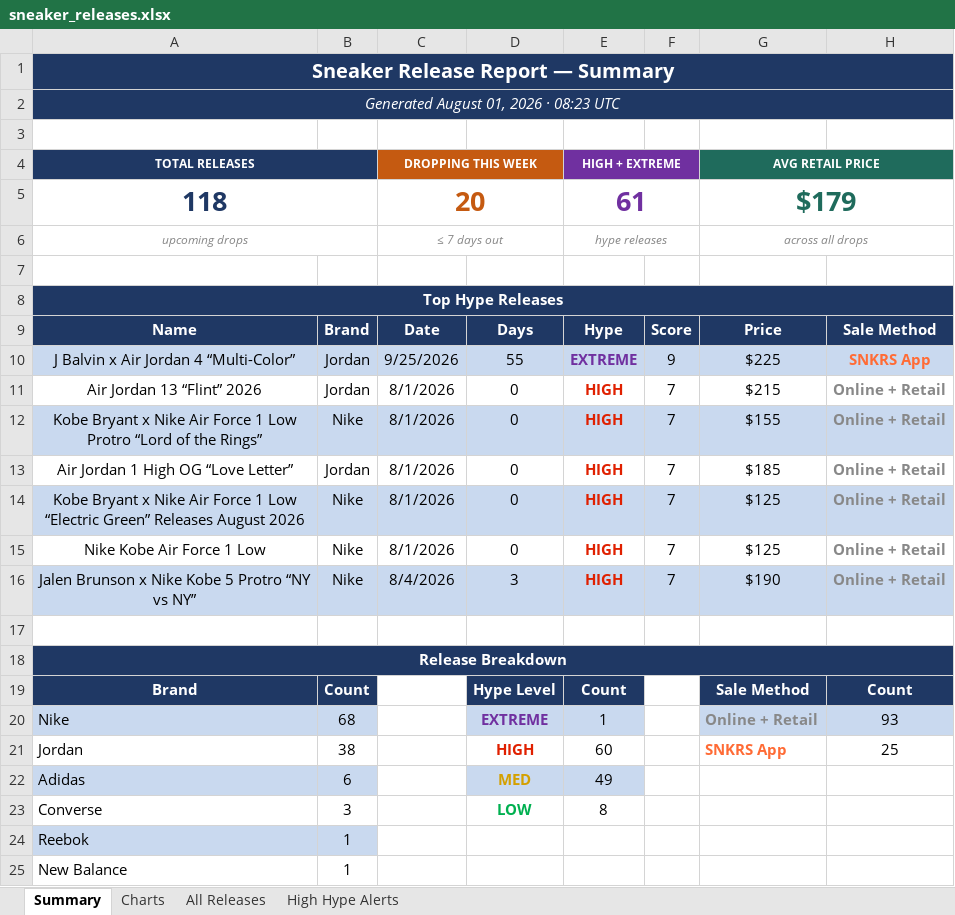
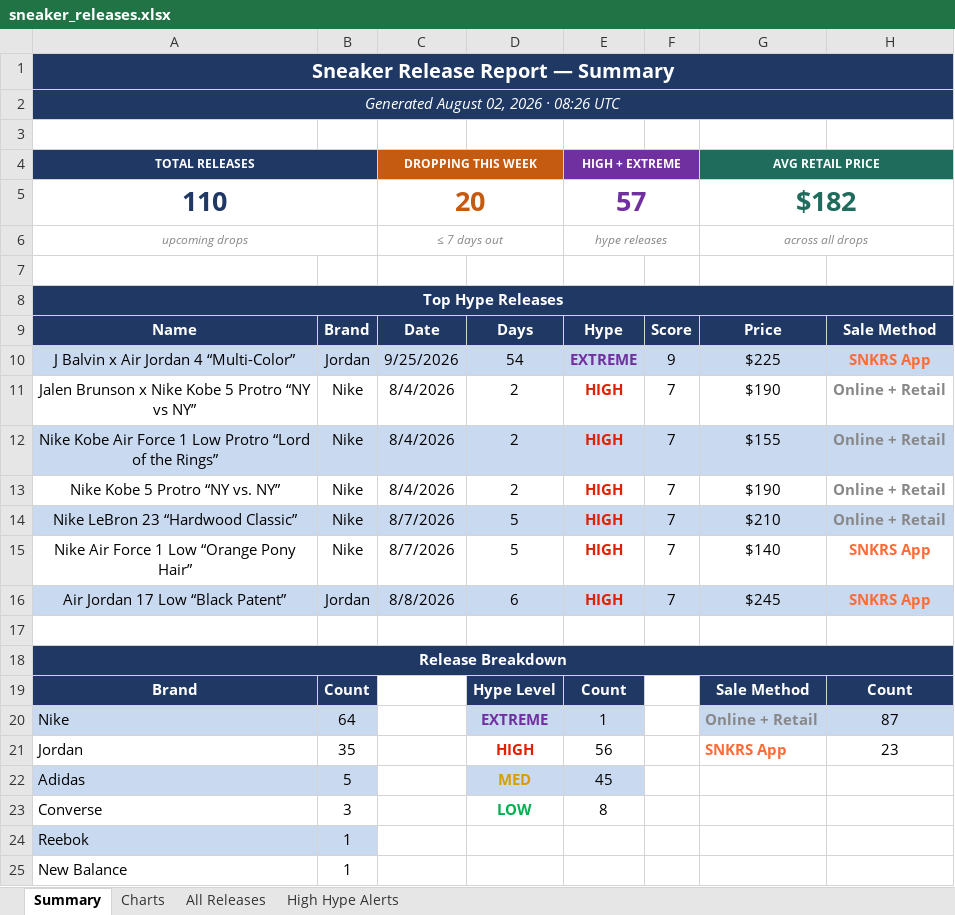
Before and after one commit to lordnader2002-sudo/Shoe-Tracker-v2, an Excel workbook: docs/data/sneaker_releases.xlsx, sheet Summary, drawn as a sheet; only a part is shown; values as stored, in another font and other column widths than the file's, no borders; removed rows and columns are numbered as before the commit, all else as after; the diff covers the shown part only; the diff names each change by its address in the sheet, - before the commit and + after, or states it on an @@ line.

```diff
--- a/docs/data/sneaker_releases.xlsx (sheet Summary)
+++ b/docs/data/sneaker_releases.xlsx (sheet Summary)
-A2 (TOTAL RELEASES): Generated August 01, 2026 · 08:23 UTC
+A2 (TOTAL RELEASES): Generated August 02, 2026 · 08:26 UTC
-row 5: 118 |  | 20 |  | 61 |  | $179
+row 5: 110 |  | 20 |  | 57 |  | $182
-D10: 55
+D10: 54
-row 11: Air Jordan 13 “Flint” 2026 | Jordan | 8/1/2026 | 0 | HIGH | 7 | $215 | Online + Retail
-row 12: Kobe Bryant x Nike Air Force 1 Low Protro “Lord of the Rings” | Nike | 8/1/2026 | 0 | HIGH | 7 | $155 | Online + Retail
-row 13: Air Jordan 1 High OG “Love Letter” | Jordan | 8/1/2026 | 0 | HIGH | 7 | $185 | Online + Retail
-row 14: Kobe Bryant x Nike Air Force 1 Low “Electric Green” Releases August 2026 | Nike | 8/1/2026 | 0 | HIGH | 7 | $125 | Online + Retail
-row 15: Nike Kobe Air Force 1 Low | Nike | 8/1/2026 | 0 | HIGH | 7 | $125 | Online + Retail
-A11:H11 fill: #C9D9EF
+A11:H11 fill: none
-D11: 3
+D11: 2
+row 12: Nike Kobe Air Force 1 Low Protro “Lord of the Rings” | Nike | 8/4/2026 | 2 | HIGH | 7 | $155 | Online + Retail
+row 13: Nike Kobe 5 Protro “NY vs. NY” | Nike | 8/4/2026 | 2 | HIGH | 7 | $190 | Online + Retail
+row 14: Nike LeBron 23 “Hardwood Classic” | Nike | 8/7/2026 | 5 | HIGH | 7 | $210 | Online + Retail
+row 15: Nike Air Force 1 Low “Orange Pony Hair” | Nike | 8/7/2026 | 5 | HIGH | 7 | $140 | SNKRS App
+row 16: Air Jordan 17 Low “Black Patent” | Jordan | 8/8/2026 | 6 | HIGH | 7 | $245 | SNKRS App
-B20: 68
+B20: 64
-H20: 93
+H20: 87
-B21: 38
+B21: 35
-E21 (HIGH + EXTREME): 60
+E21 (HIGH + EXTREME): 56
-H21: 25
+H21: 23
-B22: 6
+B22: 5
-E22 (HIGH + EXTREME): 49
+E22 (HIGH + EXTREME): 45
```
Also changed, not shown: 44 edited cells elsewhere in this sheet, sheet All Releases, sheet High Hype Alerts, sheet Charts, reports/sneaker_releases.xlsx, 1 other file.
